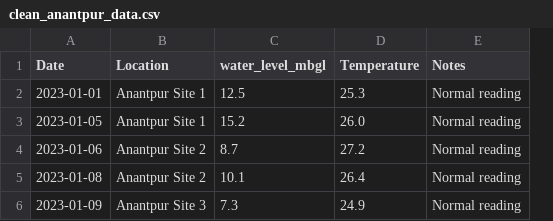
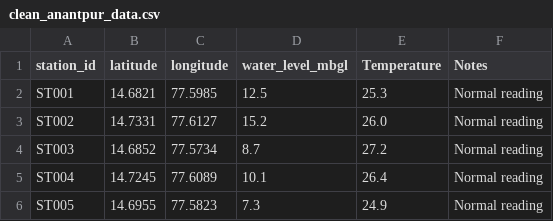
Before and after one commit to Satish-Medar/Lens1, a CSV file: data/clean_anantpur_data.csv, drawn as a sheet; removed rows and columns are numbered as before the commit, all else as after; the diff names each change by its address in the sheet, - before the commit and + after, or states it on an @@ line.

```diff
--- a/data/clean_anantpur_data.csv
+++ b/data/clean_anantpur_data.csv
-column A (Date), rows 2-6: 2023-01-01 | 2023-01-05 | 2023-01-06 | 2023-01-08 | 2023-01-09
-column B (Location), rows 2-6: Anantpur Site 1 | Anantpur Site 1 | Anantpur Site 2 | Anantpur Site 2 | Anantpur Site 3
+column A (station_id), rows 2-6: ST001 | ST002 | ST003 | ST004 | ST005
+column B (latitude), rows 2-6: 14.6821 | 14.7331 | 14.6852 | 14.7245 | 14.6955
+column C (longitude), rows 2-6: 77.5985 | 77.6127 | 77.5734 | 77.6089 | 77.5823
```
Also changed, not shown: 12 other files.
